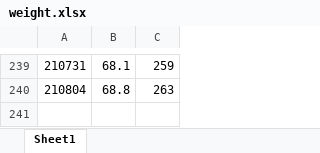
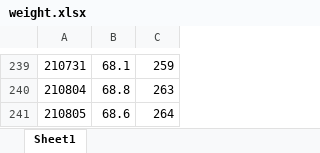
Before and after one commit to IanFla/Lose-Weight, an Excel workbook: weight.xlsx, sheet Sheet1, drawn as a sheet; only a part is shown, gaps mark what is left out; values as stored, in another font and other column widths than the file's, no borders; the diff names each change by its address in the sheet, - before the commit and + after, or states it on an @@ line.

Commit message:
Update weight.xlsx

```diff
--- a/weight.xlsx (sheet Sheet1)
+++ b/weight.xlsx (sheet Sheet1)
+row 241: 210805 | 68.6 | 264
```
